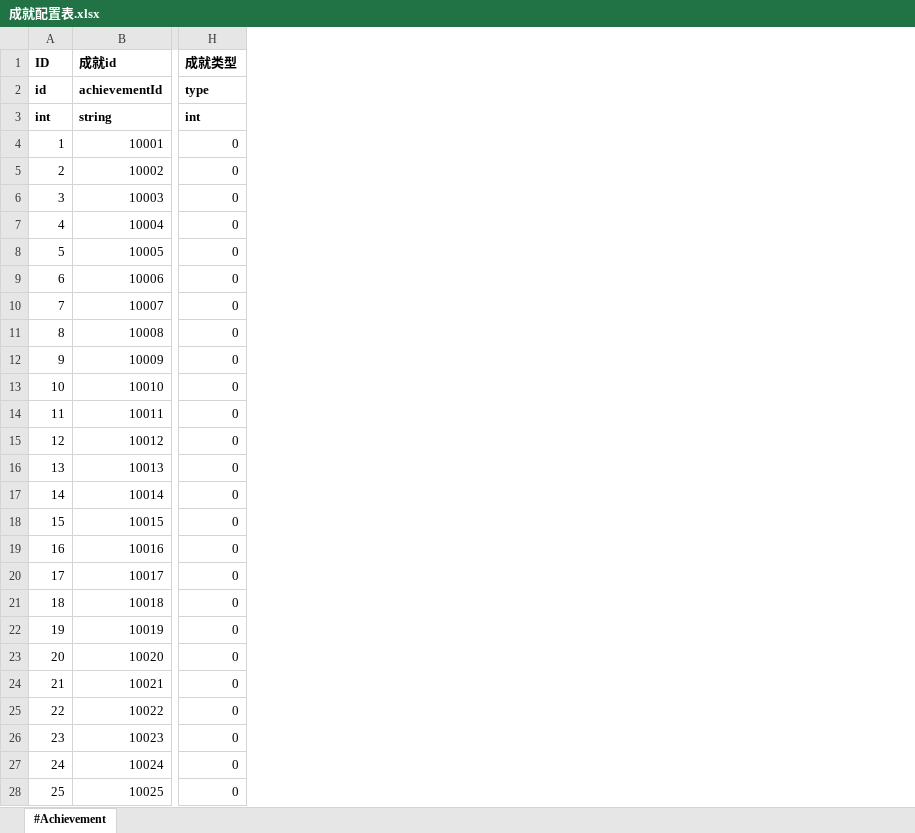
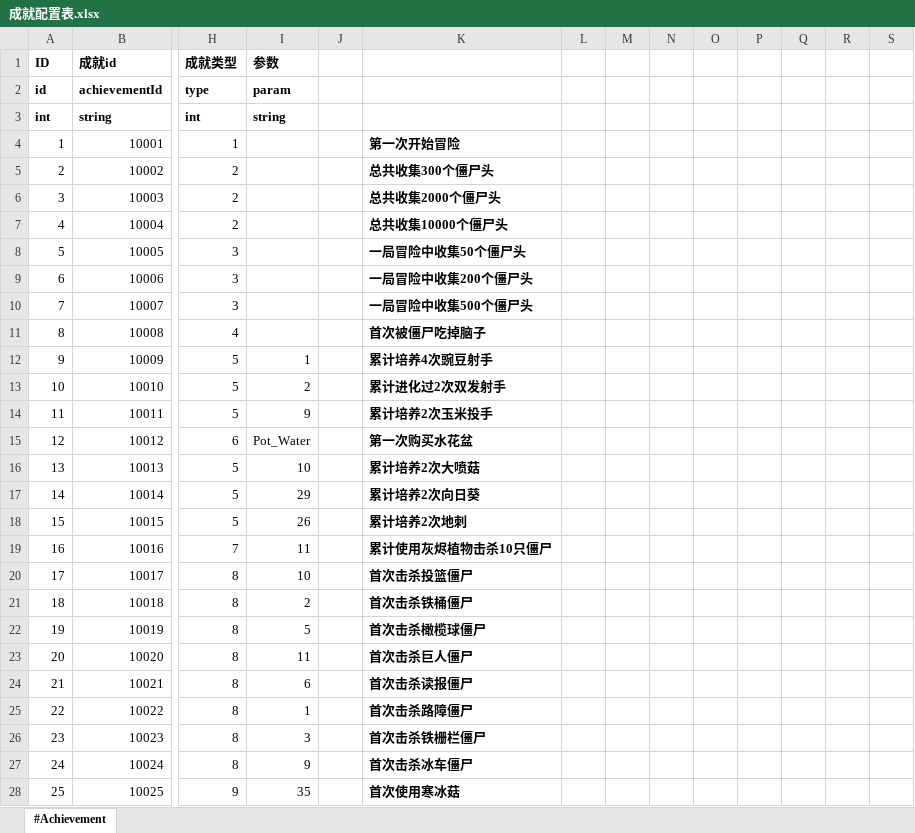
Before and after one commit to aa1345171901/Crazy-Dave-Bad-Adventure, an Excel workbook: ExcelToCs/配置/成就配置表.xlsx, sheet #Achievement, drawn as a sheet; only a part is shown, gaps mark what is left out; values as stored, in another font and other column widths than the file's, no borders; the diff covers the shown part only; the diff names each change by its address in the sheet, - before the commit and + after, or states it on an @@ line.

```diff
--- a/ExcelToCs/配置/成就配置表.xlsx (sheet #Achievement)
+++ b/ExcelToCs/配置/成就配置表.xlsx (sheet #Achievement)
+column I (参数), rows 2-28: param | string |  |  |  |  |  |  |  |  | 1 | 2 | 9 | Pot_Water | 10 | 29 | 26 | 11 | 10 | 2 | 5 | 11 | 6 | 1 | 3 | 9 | 35
+column J, empty
+column K, rows 4-28: 第一次开始冒险 | 总共收集300个僵尸头 | 总共收集2000个僵尸头 | 总共收集10000个僵尸头 | 一局冒险中收集50个僵尸头 | 一局冒险中收集200个僵尸头 | 一局冒险中收集500个僵尸头 | 首次被僵尸吃掉脑子 | 累计培养4次豌豆射手 | 累计进化过2次双发射手 | 累计培养2次玉米投手 | 第一次购买水花盆 | 累计培养2次大喷菇 | 累计培养2次向日葵 | 累计培养2次地刺 | 累计使用灰烬植物击杀10只僵尸 | 首次击杀投篮僵尸 | 首次击杀铁桶僵尸 | 首次击杀橄榄球僵尸 | 首次击杀巨人僵尸 | 首次击杀读报僵尸 | 首次击杀路障僵尸 | 首次击杀铁栅栏僵尸 | 首次击杀冰车僵尸 | 首次使用寒冰菇
+column L, empty
+column M, empty
+column N, empty
+column O, empty
+column P, empty
+column Q, empty
+column R, empty
+column S, empty
-H4 (成就类型): 0
+H4 (成就类型): 1
-H5:H7 (成就类型): 0
+H5:H7 (成就类型): 2
-H8:H10 (成就类型): 0
+H8:H10 (成就类型): 3
-H11 (成就类型): 0
+H11 (成就类型): 4
-H12:H14 (成就类型): 0
+H12:H14 (成就类型): 5
-H15 (成就类型): 0
+H15 (成就类型): 6
-H16:H18 (成就类型): 0
+H16:H18 (成就类型): 5
-H19 (成就类型): 0
+H19 (成就类型): 7
-H20:H27 (成就类型): 0
+H20:H27 (成就类型): 8
-H28 (成就类型): 0
+H28 (成就类型): 9
```
Also changed, not shown: 19 added rows and 12 edited cells elsewhere in this sheet, ExcelToCs/配置/商店配置表.xlsx, ExcelToCs/配置/文本配置表.xlsx, 19 other files.
